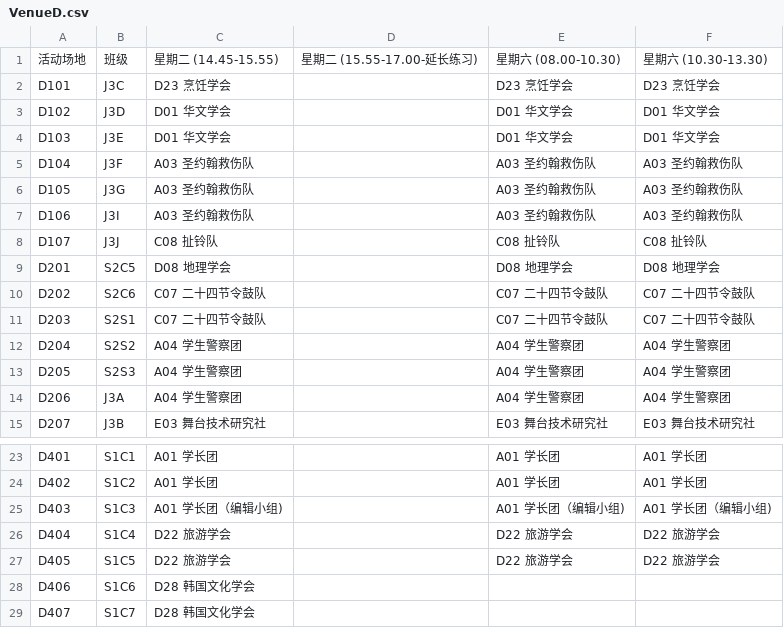
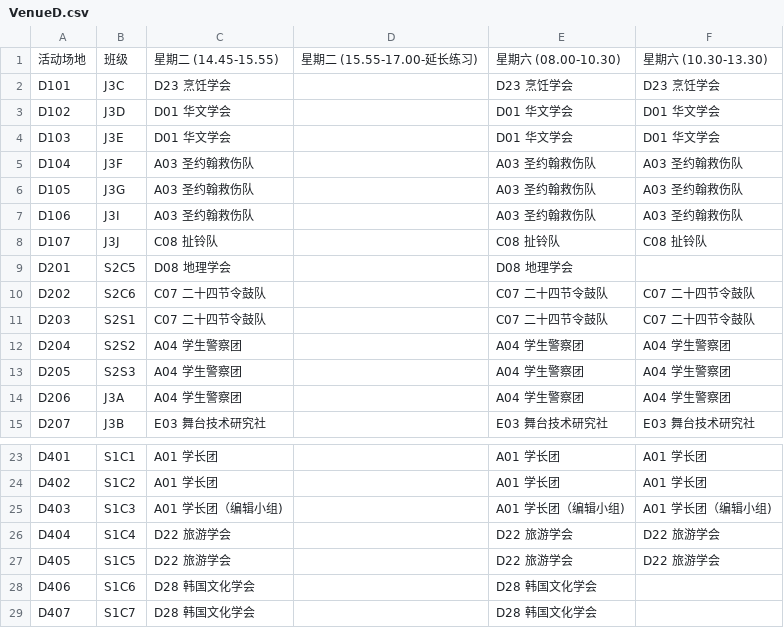
Before and after one commit to TJHS-Co-Curricular/TJHS-Co-Curricular-Venue, a CSV file: Venue/VenueD.csv, drawn as a sheet; only a part is shown, gaps mark what is left out.

Commit message:
Update Venue

```diff
--- a/Venue/VenueD.csv
+++ b/Venue/VenueD.csv
@@ -8,3 +8,3 @@ D106,J3I,A03 圣约翰救伤队,,A03 圣约翰救伤队,A03 圣约翰救伤队
 D107,J3J,C08 扯铃队,,C08 扯铃队,C08 扯铃队
-D201,S2C5,D08 地理学会,,D08 地理学会,D08 地理学会
+D201,S2C5,D08 地理学会,,D08 地理学会,
 D202,S2C6,C07 二十四节令鼓队,,C07 二十四节令鼓队,C07 二十四节令鼓队
@@ -27,3 +27,3 @@ D404,S1C4,D22 旅游学会,,D22 旅游学会,D22 旅游学会
 D405,S1C5,D22 旅游学会,,D22 旅游学会,D22 旅游学会
-D406,S1C6,D28 韩国文化学会,,,
-D407,S1C7,D28 韩国文化学会,,,
+D406,S1C6,D28 韩国文化学会,,D28 韩国文化学会,
+D407,S1C7,D28 韩国文化学会,,D28 韩国文化学会,
```
Also changed, not shown: Venue/VenueC.csv.
